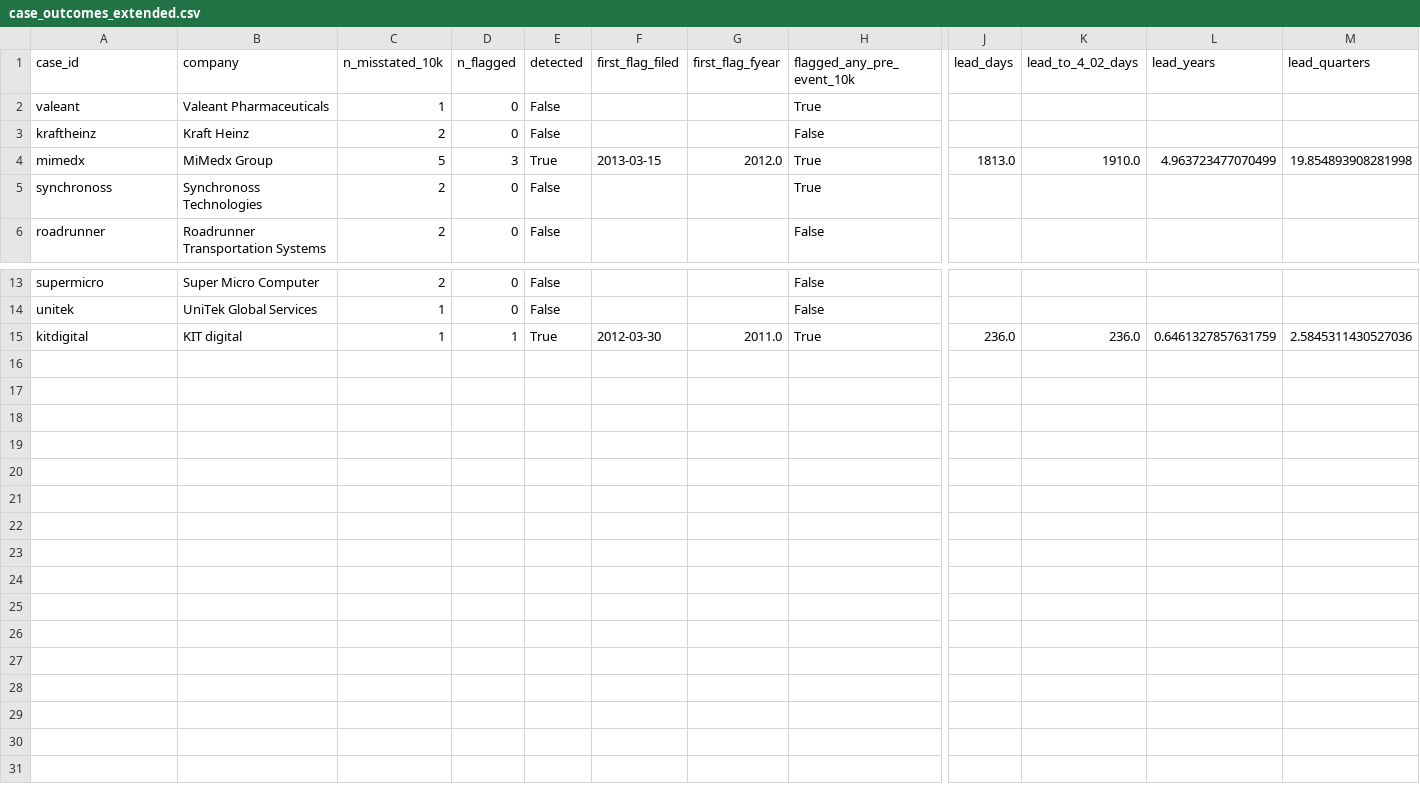
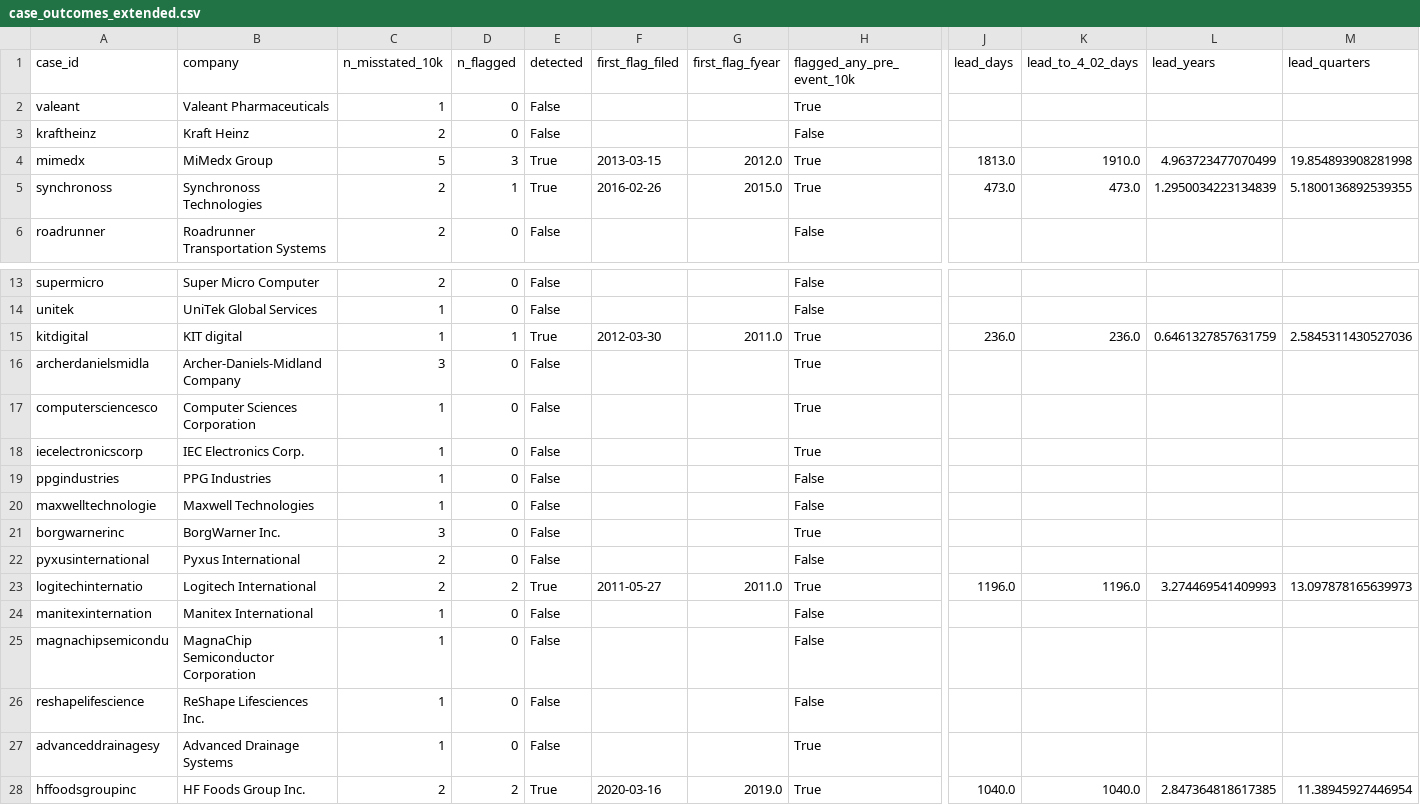
Before and after one commit to Av-pas700/forensic-red-flag-detector, a CSV file: reports/tables/case_outcomes_extended.csv, drawn as a sheet; only a part is shown, gaps mark what is left out; rows hold the shown columns only; the diff names each change by its address in the sheet, - before the commit and + after, or states it on an @@ line.

```diff
--- a/reports/tables/case_outcomes_extended.csv
+++ b/reports/tables/case_outcomes_extended.csv
-D5 (n_flagged): 0
+D5 (n_flagged): 1
-E5 (detected): False
+E5 (detected): True
-F5 (first_flag_filed): (empty)
+F5 (first_flag_filed): 2016-02-26
-G5 (first_flag_fyear): (empty)
+G5 (first_flag_fyear): 2015.0
-J5 (lead_days): (empty)
+J5 (lead_days): 473.0
-K5 (lead_to_4_02_days): (empty)
+K5 (lead_to_4_02_days): 473.0
-L5 (lead_years): (empty)
+L5 (lead_years): 1.2950034223134839
-M5 (lead_quarters): (empty)
+M5 (lead_quarters): 5.1800136892539355
+row 16: archerdanielsmidla | Archer-Daniels-Midland Company | 3 | 0 | False |  |  | True
+row 17: computersciencesco | Computer Sciences Corporation | 1 | 0 | False |  |  | True
+row 18: iecelectronicscorp | IEC Electronics Corp. | 1 | 0 | False |  |  | True
+row 19: ppgindustries | PPG Industries | 1 | 0 | False |  |  | False
+row 20: maxwelltechnologie | Maxwell Technologies | 1 | 0 | False |  |  | False
+row 21: borgwarnerinc | BorgWarner Inc. | 3 | 0 | False |  |  | True
+row 22: pyxusinternational | Pyxus International | 2 | 0 | False |  |  | False
+row 23: logitechinternatio | Logitech International | 2 | 2 | True | 2011-05-27 | 2011.0 | True | 1196.0 | 1196.0 | 3.274469541409993 | 13.097878165639973
+row 24: manitexinternation | Manitex International | 1 | 0 | False |  |  | False
+row 25: magnachipsemicondu | MagnaChip Semiconductor Corporation | 1 | 0 | False |  |  | False
+row 26: reshapelifescience | ReShape Lifesciences Inc. | 1 | 0 | False |  |  | False
+row 27: advanceddrainagesy | Advanced Drainage Systems | 1 | 0 | False |  |  | True
+row 28: hffoodsgroupinc | HF Foods Group Inc. | 2 | 2 | True | 2020-03-16 | 2019.0 | True | 1040.0 | 1040.0 | 2.847364818617385 | 11.38945927446954
```
Also changed, not shown: data/cases/cases.csv, data/processed/cases_verified.csv, 53 other files.
